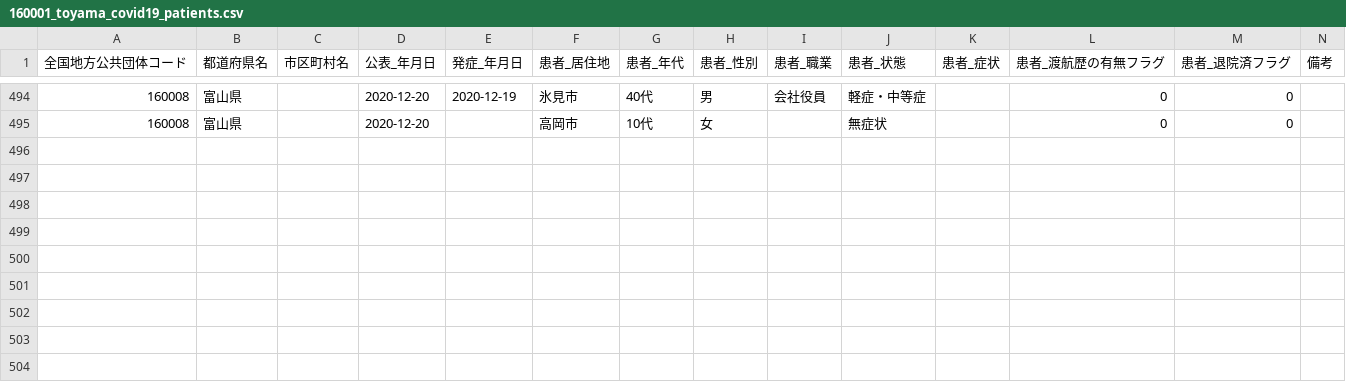
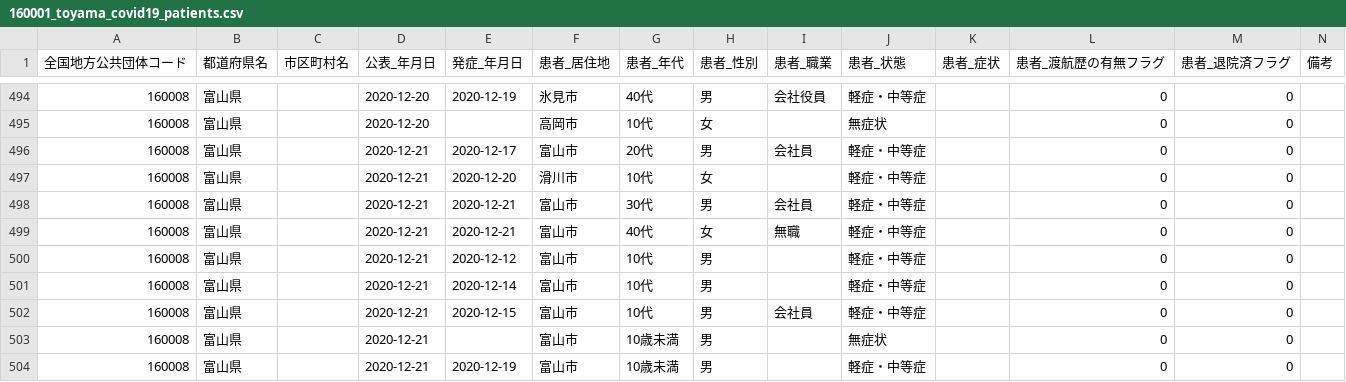
Before and after one commit to imabari/toyama-covid19, a CSV file: 160001_toyama_covid19_patients.csv, drawn as a sheet; only a part is shown, gaps mark what is left out; the diff names each change by its address in the sheet, - before the commit and + after, or states it on an @@ line.

```diff
--- a/160001_toyama_covid19_patients.csv
+++ b/160001_toyama_covid19_patients.csv
+row 496: 160008 | 富山県 |  | 2020-12-21 | 2020-12-17 | 富山市 | 20代 | 男 | 会社員 | 軽症・中等症 |  | 0 | 0
+row 497: 160008 | 富山県 |  | 2020-12-21 | 2020-12-20 | 滑川市 | 10代 | 女 |  | 軽症・中等症 |  | 0 | 0
+row 498: 160008 | 富山県 |  | 2020-12-21 | 2020-12-21 | 富山市 | 30代 | 男 | 会社員 | 軽症・中等症 |  | 0 | 0
+row 499: 160008 | 富山県 |  | 2020-12-21 | 2020-12-21 | 富山市 | 40代 | 女 | 無職 | 軽症・中等症 |  | 0 | 0
+row 500: 160008 | 富山県 |  | 2020-12-21 | 2020-12-12 | 富山市 | 10代 | 男 |  | 軽症・中等症 |  | 0 | 0
+row 501: 160008 | 富山県 |  | 2020-12-21 | 2020-12-14 | 富山市 | 10代 | 男 |  | 軽症・中等症 |  | 0 | 0
+row 502: 160008 | 富山県 |  | 2020-12-21 | 2020-12-15 | 富山市 | 10代 | 男 | 会社員 | 軽症・中等症 |  | 0 | 0
+row 503: 160008 | 富山県 |  | 2020-12-21 |  | 富山市 | 10歳未満 | 男 |  | 無症状 |  | 0 | 0
+row 504: 160008 | 富山県 |  | 2020-12-21 | 2020-12-19 | 富山市 | 10歳未満 | 男 |  | 軽症・中等症 |  | 0 | 0
```
Also changed, not shown: 160001_toyama_covid19_antigen_test_people.csv, 160001_toyama_covid19_confirm_patients.csv, 7 other files.
